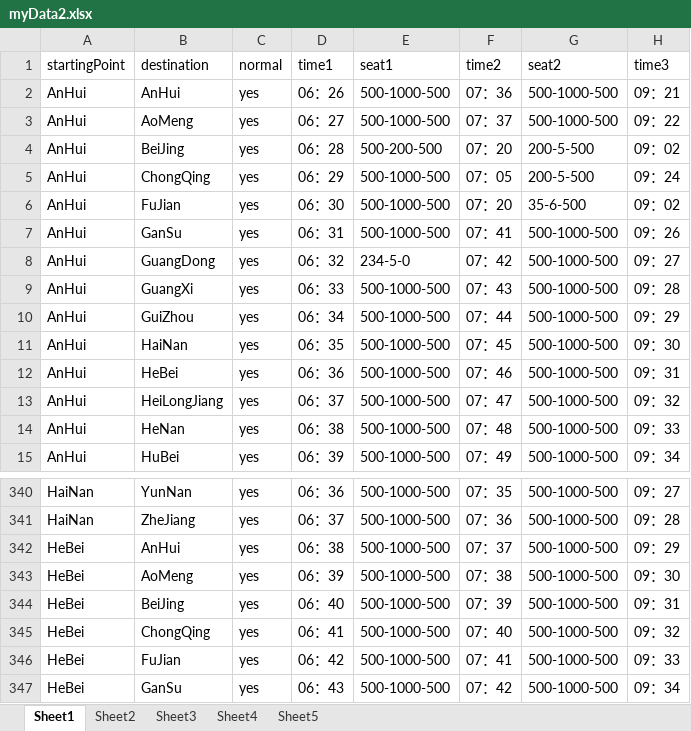
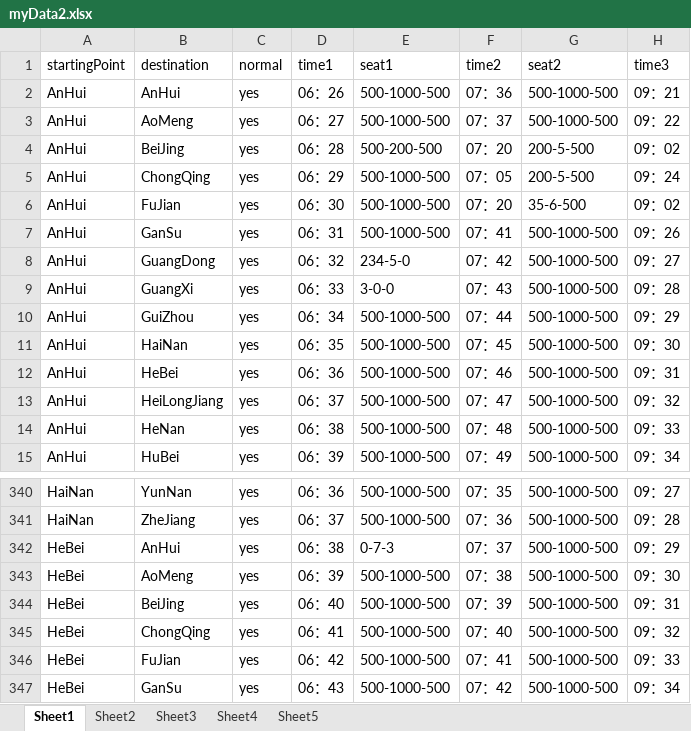
Before and after one commit to OurBigHomework/OurHomework, an Excel workbook: bookingSystem/Data/myData2.xlsx, sheet Sheet1, drawn as a sheet; only a part is shown, gaps mark what is left out; values as stored, in another font and other column widths than the file's, no borders; the diff names each change by its address in the sheet, - before the commit and + after, or states it on an @@ line.

```diff
--- a/bookingSystem/Data/myData2.xlsx (sheet Sheet1)
+++ b/bookingSystem/Data/myData2.xlsx (sheet Sheet1)
-E9 (seat1): 500-1000-500
+E9 (seat1): 3-0-0
-E342 (seat1): 500-1000-500
+E342 (seat1): 0-7-3
```
Also changed, not shown: 13 other files.
